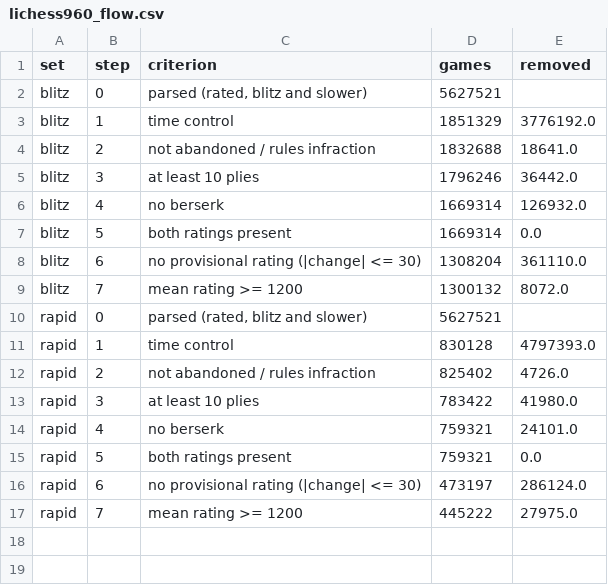
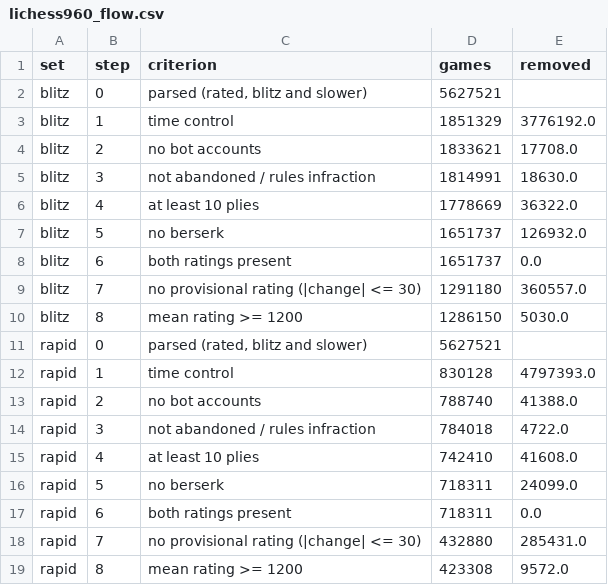
Before and after one commit to aaronsfox/chess960-analysis, a CSV file: results/lichess960/analysis/lichess960_flow.csv, drawn as a sheet.

```diff
--- a/results/lichess960/analysis/lichess960_flow.csv
+++ b/results/lichess960/analysis/lichess960_flow.csv
@@ -3,15 +3,17 @@ blitz,0,"parsed (rated, blitz and slower)",5627521,
 blitz,1,time control,1851329,3776192.0
-blitz,2,not abandoned / rules infraction,1832688,18641.0
-blitz,3,at least 10 plies,1796246,36442.0
-blitz,4,no berserk,1669314,126932.0
-blitz,5,both ratings present,1669314,0.0
-blitz,6,no provisional rating (|change| <= 30),1308204,361110.0
-blitz,7,mean rating >= 1200,1300132,8072.0
+blitz,2,no bot accounts,1833621,17708.0
+blitz,3,not abandoned / rules infraction,1814991,18630.0
+blitz,4,at least 10 plies,1778669,36322.0
+blitz,5,no berserk,1651737,126932.0
+blitz,6,both ratings present,1651737,0.0
+blitz,7,no provisional rating (|change| <= 30),1291180,360557.0
+blitz,8,mean rating >= 1200,1286150,5030.0
 rapid,0,"parsed (rated, blitz and slower)",5627521,
 rapid,1,time control,830128,4797393.0
-rapid,2,not abandoned / rules infraction,825402,4726.0
-rapid,3,at least 10 plies,783422,41980.0
-rapid,4,no berserk,759321,24101.0
-rapid,5,both ratings present,759321,0.0
-rapid,6,no provisional rating (|change| <= 30),473197,286124.0
-rapid,7,mean rating >= 1200,445222,27975.0
+rapid,2,no bot accounts,788740,41388.0
+rapid,3,not abandoned / rules infraction,784018,4722.0
+rapid,4,at least 10 plies,742410,41608.0
+rapid,5,no berserk,718311,24099.0
+rapid,6,both ratings present,718311,0.0
+rapid,7,no provisional rating (|change| <= 30),432880,285431.0
+rapid,8,mean rating >= 1200,423308,9572.0
```
Also changed, not shown: results/lichess960/analysis/lichess960_deciles.csv, results/lichess960/analysis/lichess960_descriptives.csv, 19 other files.
